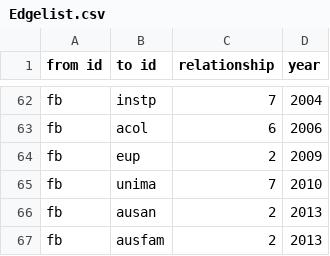
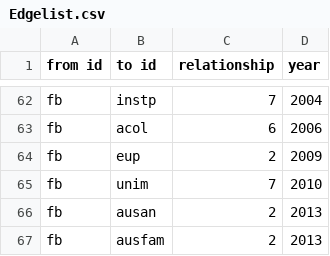
Before and after one commit to sl139/SNA_testat, a CSV file: Edgelist.csv, drawn as a sheet; only a part is shown, gaps mark what is left out.

Commit message:
Update Edgelist.csv

```diff
--- a/Edgelist.csv
+++ b/Edgelist.csv
@@ -64,3 +64,3 @@ fb,acol,6,2006
 fb,eup,2,2009
-fb,unima,7,2010
+fb,unim,7,2010
 fb,ausan,2,2013
```
